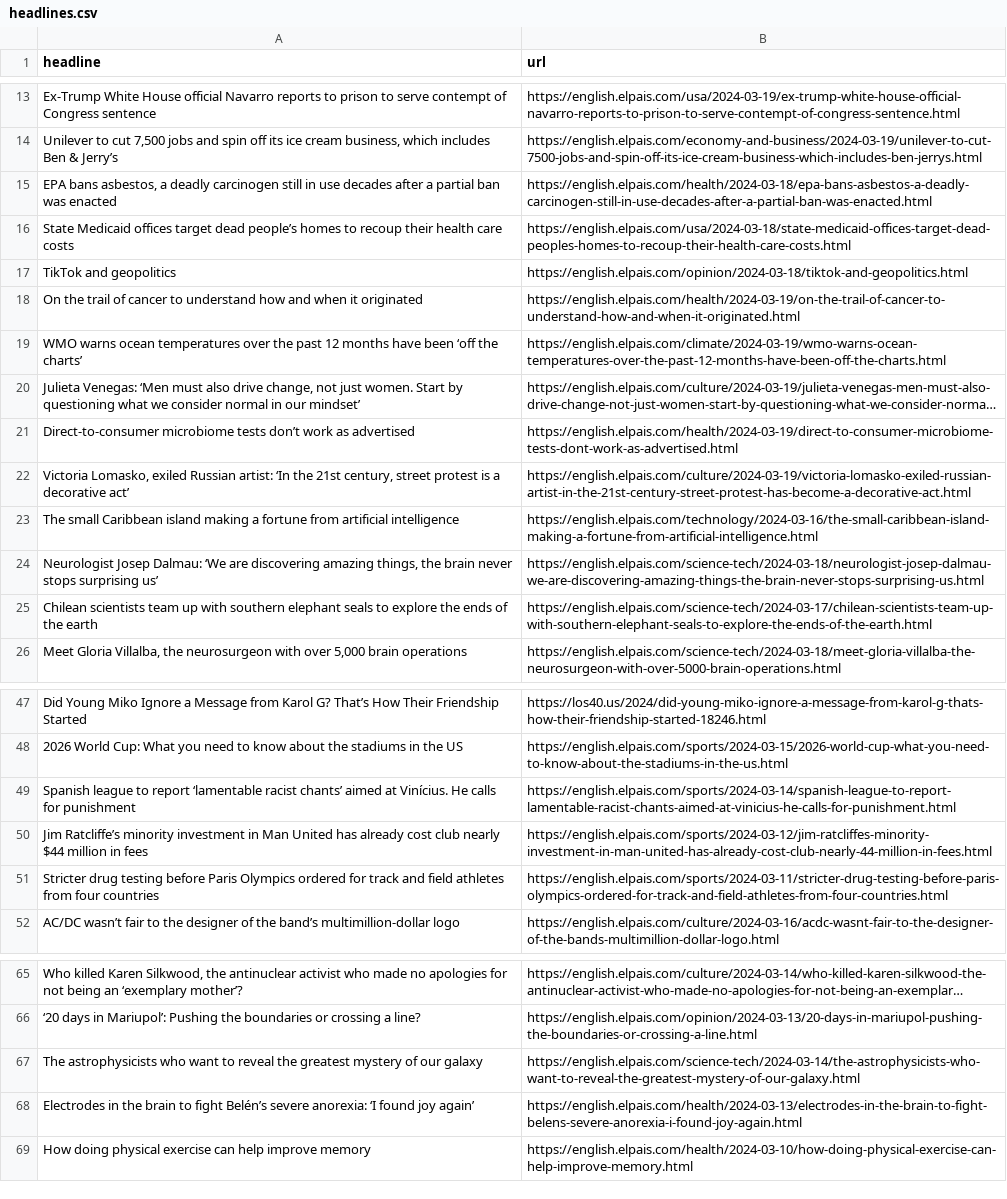
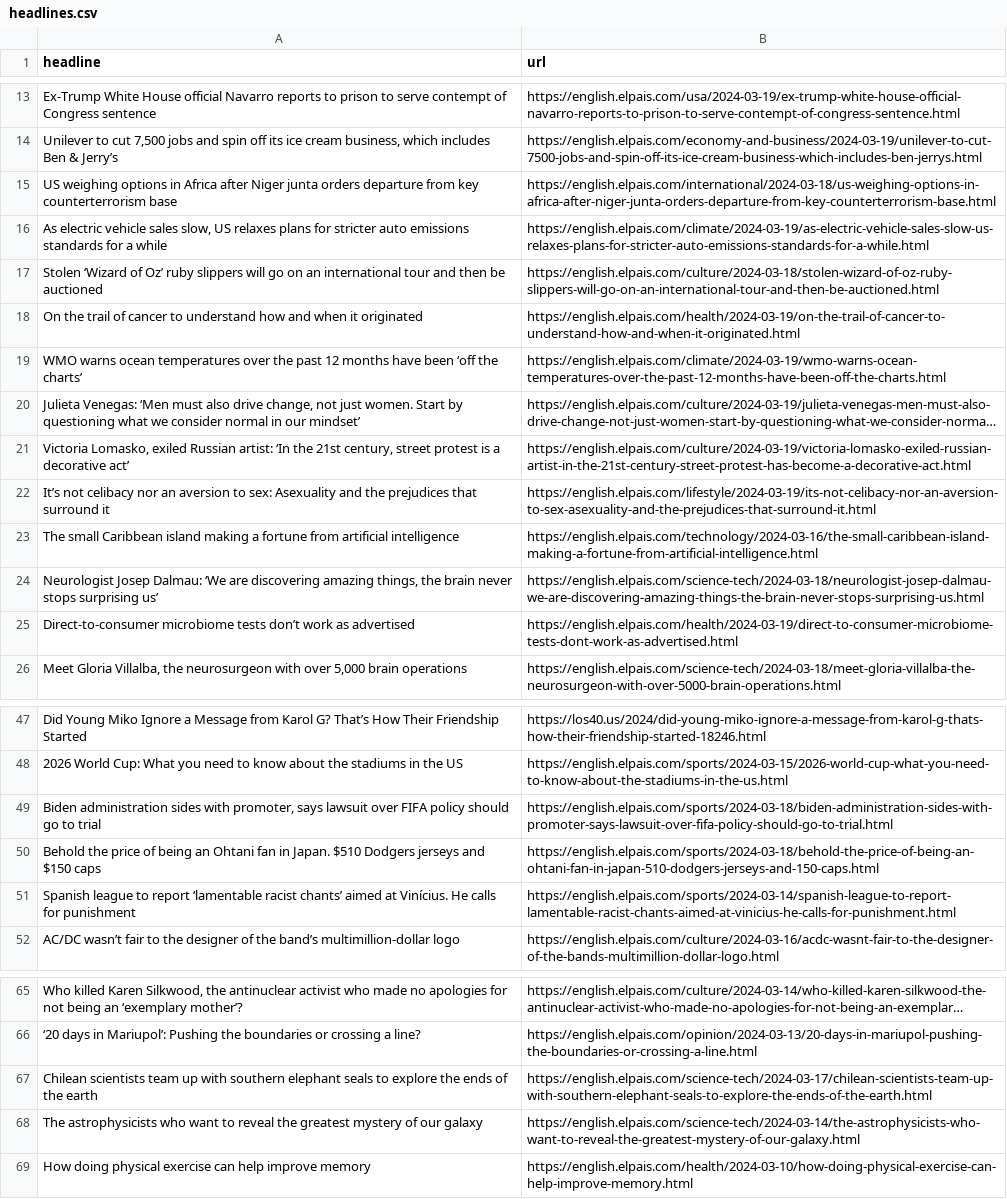
Before and after one commit to jsoma/el-pais-scraper, a CSV file: headlines.csv, drawn as a sheet; only a part is shown, gaps mark what is left out; long unchanged cells end in …; removed rows and columns are numbered as before the commit, all else as after; the diff names each change by its address in the sheet, - before the commit and + after, or states it on an @@ line.

```diff
--- a/headlines.csv
+++ b/headlines.csv
-row 15: EPA bans asbestos, a deadly carcinogen still in use decades after a partial ban was enacted | https://english.elpais.com/health/2024-03-18/epa-bans-asbestos-a-deadly-carcinogen-still-in-use-decades-after-a-partial-ban-was-enacted.html
-row 16: State Medicaid offices target dead people’s homes to recoup their health care costs | https://english.elpais.com/usa/2024-03-18/state-medicaid-offices-target-dead-peoples-homes-to-recoup-their-health-care-costs.html
-row 17: TikTok and geopolitics | https://english.elpais.com/opinion/2024-03-18/tiktok-and-geopolitics.html
+row 15: US weighing options in Africa after Niger junta orders departure from key counterterrorism base | https://english.elpais.com/international/2024-03-18/us-weighing-options-in-africa-after-niger-junta-orders-departure-from-key-counterterrorism-base.html
+row 16: As electric vehicle sales slow, US relaxes plans for stricter auto emissions standards for a while | https://english.elpais.com/climate/2024-03-19/as-electric-vehicle-sales-slow-us-relaxes-plans-for-stricter-auto-emissions-standards-for-a-while.html
+row 17: Stolen ‘Wizard of Oz’ ruby slippers will go on an international tour and then be auctioned | https://english.elpais.com/culture/2024-03-18/stolen-wizard-of-oz-ruby-slippers-will-go-on-an-international-tour-and-then-be-auctioned.html
+row 22: It’s not celibacy nor an aversion to sex: Asexuality and the prejudices that surround it | https://english.elpais.com/lifestyle/2024-03-19/its-not-celibacy-nor-an-aversion-to-sex-asexuality-and-the-prejudices-that-surround-it.html
@@ row 21 moved to row 25: Direct-to-consumer microbiome tests don’… @@
+row 49: Biden administration sides with promoter, says lawsuit over FIFA policy should go to trial | https://english.elpais.com/sports/2024-03-18/biden-administration-sides-with-promoter-says-lawsuit-over-fifa-policy-should-go-to-trial.html
+row 50: Behold the price of being an Ohtani fan in Japan. $510 Dodgers jerseys and $150 caps | https://english.elpais.com/sports/2024-03-18/behold-the-price-of-being-an-ohtani-fan-in-japan-510-dodgers-jerseys-and-150-caps.html
-row 50: Jim Ratcliffe’s minority investment in Man United has already cost club nearly $44 million in fees | https://english.elpais.com/sports/2024-03-12/jim-ratcliffes-minority-investment-in-man-united-has-already-cost-club-nearly-44-million-in-fees.html
-row 51: Stricter drug testing before Paris Olympics ordered for track and field athletes from four countries | https://english.elpais.com/sports/2024-03-11/stricter-drug-testing-before-paris-olympics-ordered-for-track-and-field-athletes-from-four-countries.html
@@ row 25 moved to row 67: Chilean scientists team up with southern… @@
-row 68: Electrodes in the brain to fight Belén’s severe anorexia: ‘I found joy again’ | https://english.elpais.com/health/2024-03-13/electrodes-in-the-brain-to-fight-belens-severe-anorexia-i-found-joy-again.html
```
